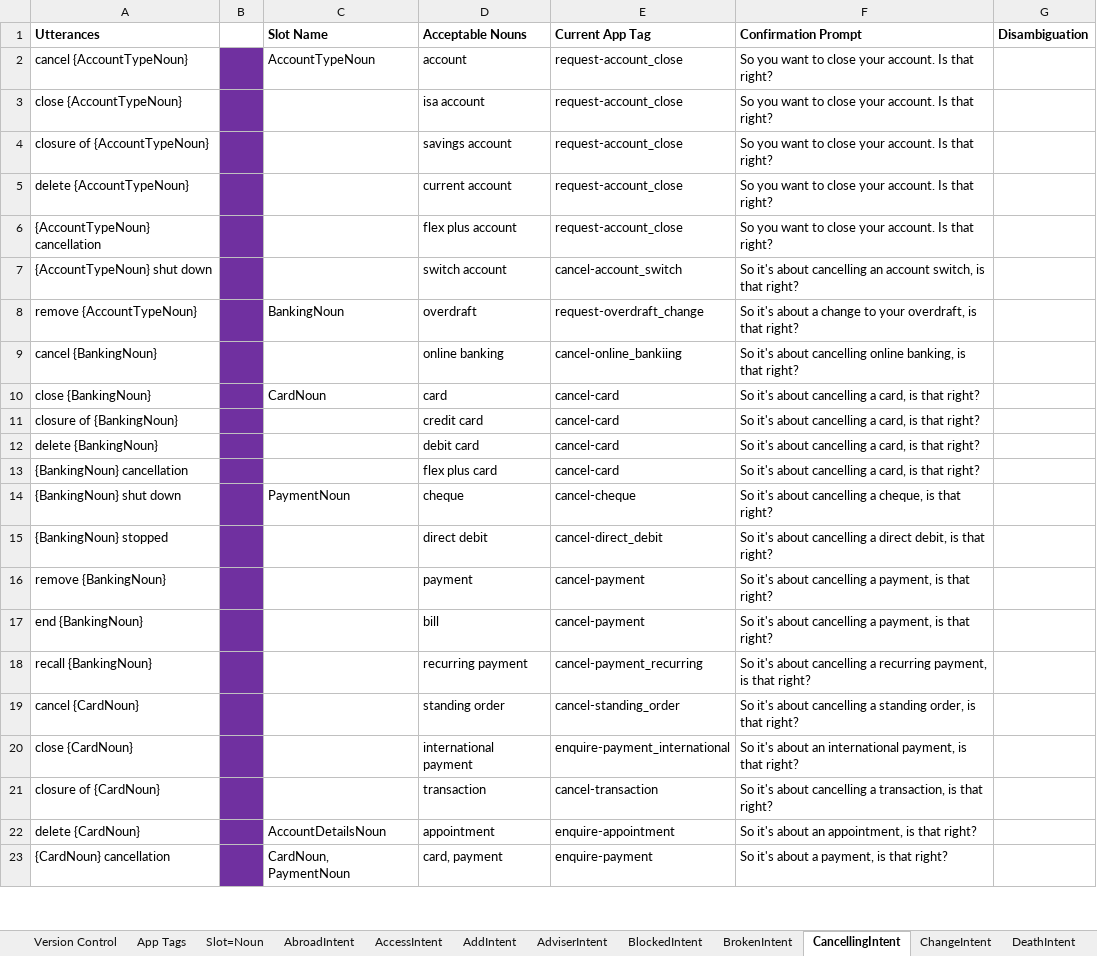
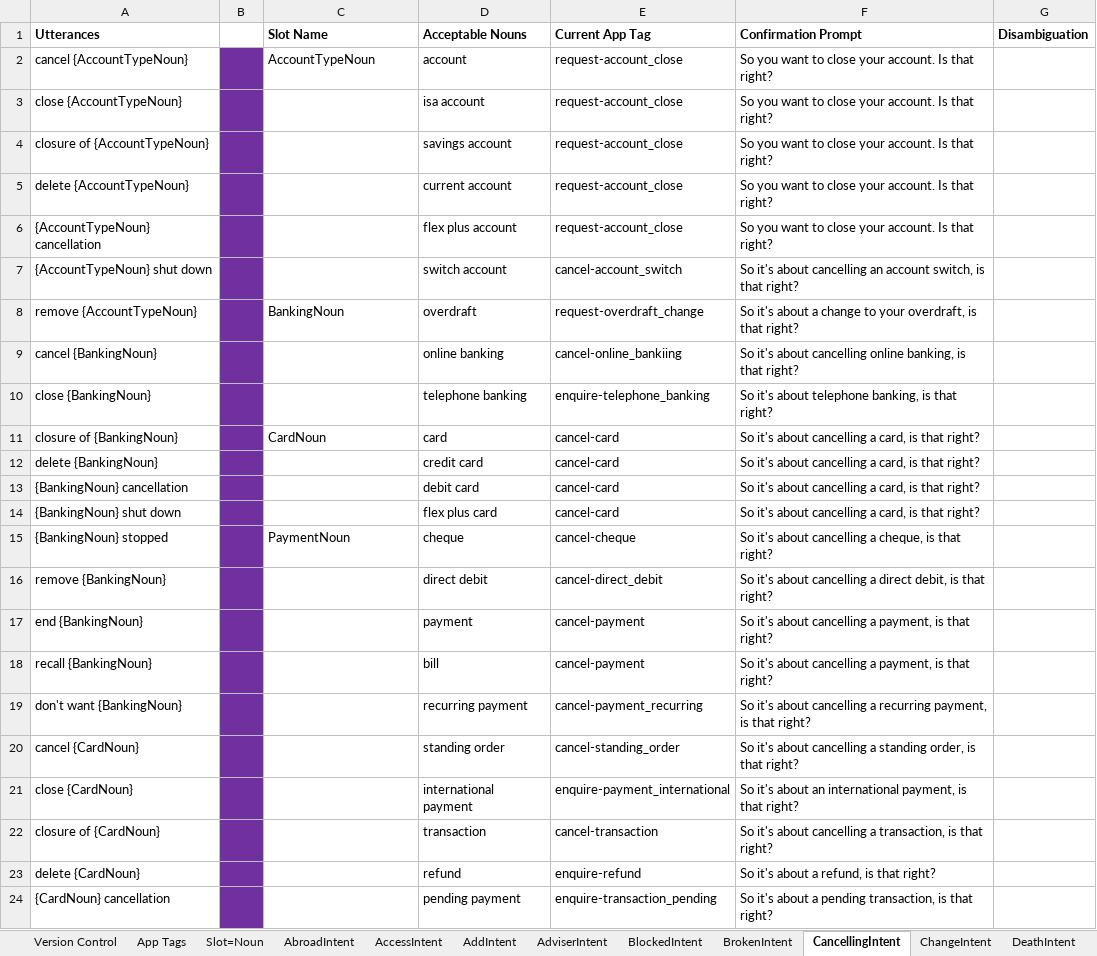
Before and after one commit to igareskisf/utterance-parser, an Excel workbook: data/Nationwide_InteractionModel_AppTagsMapping_Sprint6.xlsx, sheet CancellingIntent, drawn as a sheet; only a part is shown; values as stored, in another font and other column widths than the file's, no borders; addresses are those after the commit; the diff covers the shown part only; the diff names each change by its address in the sheet, - before the commit and + after, or states it on an @@ line.

```diff
--- a/data/Nationwide_InteractionModel_AppTagsMapping_Sprint6.xlsx (sheet CancellingIntent)
+++ b/data/Nationwide_InteractionModel_AppTagsMapping_Sprint6.xlsx (sheet CancellingIntent)
-C10 (Slot Name): CardNoun
+C10 (Slot Name): (empty)
-D10 (Acceptable Nouns): card
+D10 (Acceptable Nouns): telephone banking
-E10 (Current App Tag): cancel-card
+E10 (Current App Tag): enquire-telephone_banking
-F10 (Confirmation Prompt): …it's about cancelling a card, is that…
+F10 (Confirmation Prompt): …it's about telephone banking, is that…
-C11 (Slot Name): (empty)
+C11 (Slot Name): CardNoun
-D11 (Acceptable Nouns): credit card
+D11 (Acceptable Nouns): card
-D12 (Acceptable Nouns): debit card
+D12 (Acceptable Nouns): credit card
-D13 (Acceptable Nouns): flex plus card
+D13 (Acceptable Nouns): debit card
-C14 (Slot Name): PaymentNoun
+C14 (Slot Name): (empty)
-D14 (Acceptable Nouns): cheque
+D14 (Acceptable Nouns): flex plus card
-E14 (Current App Tag): cancel-cheque
+E14 (Current App Tag): cancel-card
-F14 (Confirmation Prompt): …cancelling a cheque, is that…
+F14 (Confirmation Prompt): …cancelling a card, is that…
-C15 (Slot Name): (empty)
+C15 (Slot Name): PaymentNoun
-D15 (Acceptable Nouns): direct debit
+D15 (Acceptable Nouns): cheque
-E15 (Current App Tag): cancel-direct_debit
+E15 (Current App Tag): cancel-cheque
-F15 (Confirmation Prompt): …cancelling a direct debit, is that…
+F15 (Confirmation Prompt): …cancelling a cheque, is that…
-D16 (Acceptable Nouns): payment
+D16 (Acceptable Nouns): direct debit
-E16 (Current App Tag): cancel-payment
+E16 (Current App Tag): cancel-direct_debit
-F16 (Confirmation Prompt): …cancelling a payment, is that…
+F16 (Confirmation Prompt): …cancelling a direct debit, is that…
-D17 (Acceptable Nouns): bill
+D17 (Acceptable Nouns): payment
-D18 (Acceptable Nouns): recurring payment
+D18 (Acceptable Nouns): bill
-E18 (Current App Tag): cancel-payment_recurring
+E18 (Current App Tag): cancel-payment
-F18 (Confirmation Prompt): …cancelling a recurring payment, is…
+F18 (Confirmation Prompt): …cancelling a payment, is…
+row 19: don't want {BankingNoun} |  |  | recurring payment | cancel-payment_recurring | So it's about cancelling a recurring payment, is that right?
-C23 (Slot Name): AccountDetailsNoun
+C23 (Slot Name): (empty)
-D23 (Acceptable Nouns): appointment
+D23 (Acceptable Nouns): refund
-E23 (Current App Tag): enquire-appointment
+E23 (Current App Tag): enquire-refund
-F23 (Confirmation Prompt): So it's about an appointment, is that right?
+F23 (Confirmation Prompt): So it's about a refund, is that right?
-C24 (Slot Name): CardNoun, PaymentNoun
+C24 (Slot Name): (empty)
-D24 (Acceptable Nouns): card, payment
+D24 (Acceptable Nouns): pending payment
-E24 (Current App Tag): enquire-payment
+E24 (Current App Tag): enquire-transaction_pending
-F24 (Confirmation Prompt): So it's about a payment, is that right?
+F24 (Confirmation Prompt): So it's about a pending transaction, is that right?
```
Also changed, not shown: 1 removed row and 8 edited cells elsewhere in this sheet, sheet EnquireIntent, sheet {ReceivedIntent}, sheet Version Control, sheet IncorrectIntent, sheet LostIntent, sheet MissingIntent, 16 more sheets, tf-helper/source/Nationwide_InteractionModel_AppTagsMapping_Sprint6.xlsx, 4 other files.
